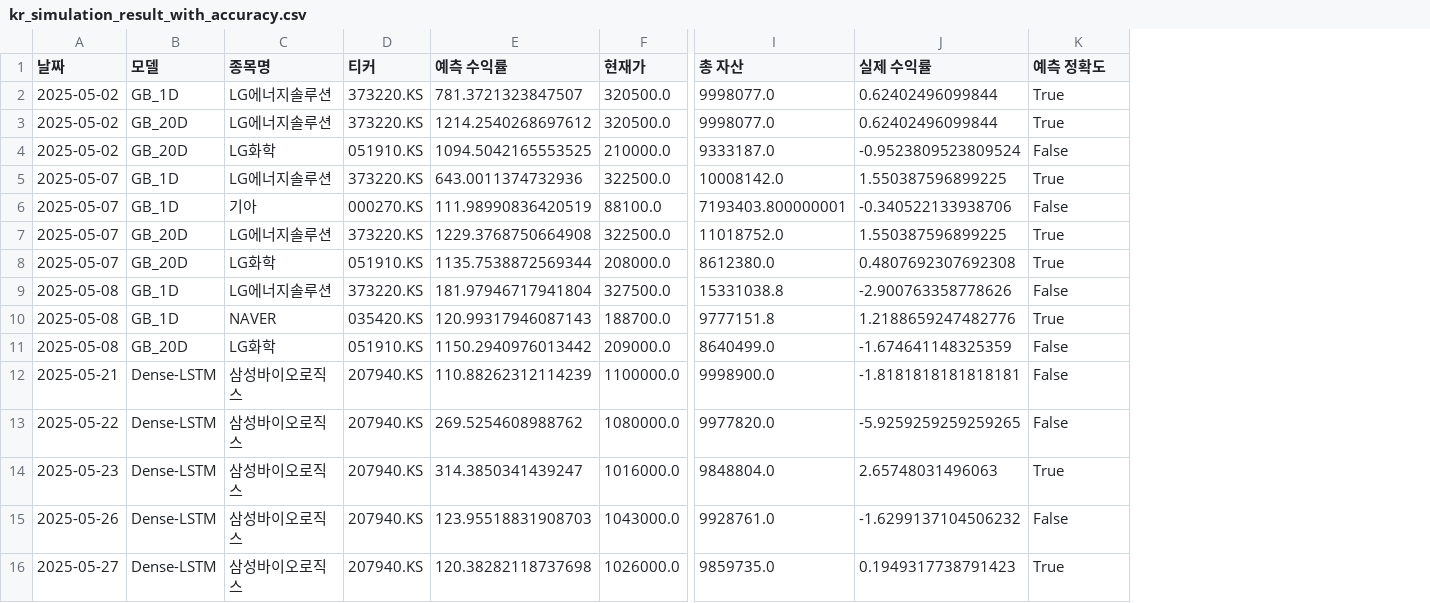
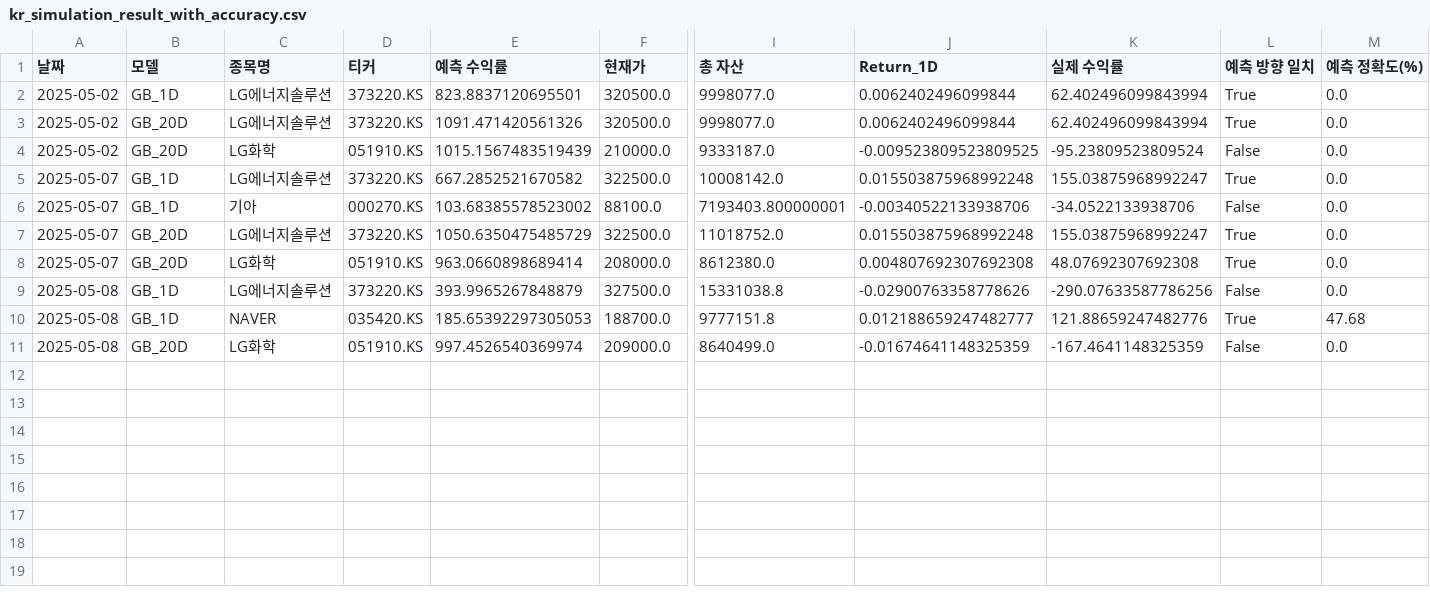
Before and after one commit to chesin1/-stock-ai-kr, a CSV file: data/kr_simulation_result_with_accuracy.csv, drawn as a sheet; only a part is shown, gaps mark what is left out; removed rows and columns are numbered as before the commit, all else as after; rows hold the shown columns only; the diff names each change by its address in the sheet, - before the commit and + after, or states it on an @@ line.

```diff
--- a/data/kr_simulation_result_with_accuracy.csv
+++ b/data/kr_simulation_result_with_accuracy.csv
+column J (Return_1D), rows 2-11: 0.0062402496099844 | 0.0062402496099844 | -0.009523809523809525 | 0.015503875968992248 | -0.00340522133938706 | 0.015503875968992248 | 0.004807692307692308 | -0.02900763358778626 | 0.012188659247482777 | -0.01674641148325359
+column M (예측 정확도(%)), rows 2-11: 0.0 | 0.0 | 0.0 | 0.0 | 0.0 | 0.0 | 0.0 | 0.0 | 47.68 | 0.0
-L1: 예측 정확도
+L1: 예측 방향 일치
-E2 (예측 수익률): 781.3721323847507
+E2 (예측 수익률): 823.8837120695501
-K2:K3 (실제 수익률): 0.62402496099844
+K2:K3 (실제 수익률): 62.402496099843994
-E3 (예측 수익률): 1214.2540268697612
+E3 (예측 수익률): 1091.471420561326
-E4 (예측 수익률): 1094.5042165553525
+E4 (예측 수익률): 1015.1567483519439
-K4 (실제 수익률): -0.9523809523809524
+K4 (실제 수익률): -95.23809523809524
-E5 (예측 수익률): 643.0011374732936
+E5 (예측 수익률): 667.2852521670582
-K5 (실제 수익률): 1.550387596899225
+K5 (실제 수익률): 155.03875968992247
-E6 (예측 수익률): 111.98990836420519
+E6 (예측 수익률): 103.68385578523002
-K6 (실제 수익률): -0.340522133938706
+K6 (실제 수익률): -34.0522133938706
-E7 (예측 수익률): 1229.3768750664908
+E7 (예측 수익률): 1050.6350475485729
-K7 (실제 수익률): 1.550387596899225
+K7 (실제 수익률): 155.03875968992247
-E8 (예측 수익률): 1135.7538872569344
+E8 (예측 수익률): 963.0660898689414
-K8 (실제 수익률): 0.4807692307692308
+K8 (실제 수익률): 48.07692307692308
-E9 (예측 수익률): 181.97946717941804
+E9 (예측 수익률): 393.9965267848879
-K9 (실제 수익률): -2.900763358778626
+K9 (실제 수익률): -290.07633587786256
-E10 (예측 수익률): 120.99317946087143
+E10 (예측 수익률): 185.65392297305053
-K10 (실제 수익률): 1.2188659247482776
+K10 (실제 수익률): 121.88659247482776
-E11 (예측 수익률): 1150.2940976013442
+E11 (예측 수익률): 997.4526540369974
-K11 (실제 수익률): -1.674641148325359
+K11 (실제 수익률): -167.4641148325359
-row 12: 2025-05-21 | Dense-LSTM | 삼성바이오로직스 | 207940.KS | 110.88262312114239 | 1100000.0 | 9998900.0 | -1.8181818181818181 | False
-row 13: 2025-05-22 | Dense-LSTM | 삼성바이오로직스 | 207940.KS | 269.5254608988762 | 1080000.0 | 9977820.0 | -5.9259259259259265 | False
-row 14: 2025-05-23 | Dense-LSTM | 삼성바이오로직스 | 207940.KS | 314.3850341439247 | 1016000.0 | 9848804.0 | 2.65748031496063 | True
-row 15: 2025-05-26 | Dense-LSTM | 삼성바이오로직스 | 207940.KS | 123.95518831908703 | 1043000.0 | 9928761.0 | -1.6299137104506232 | False
-row 16: 2025-05-27 | Dense-LSTM | 삼성바이오로직스 | 207940.KS | 120.38282118737698 | 1026000.0 | 9859735.0 | 0.1949317738791423 | True
```
Also changed, not shown: data/kr_predicted_with_scores.csv, 1 other file.
